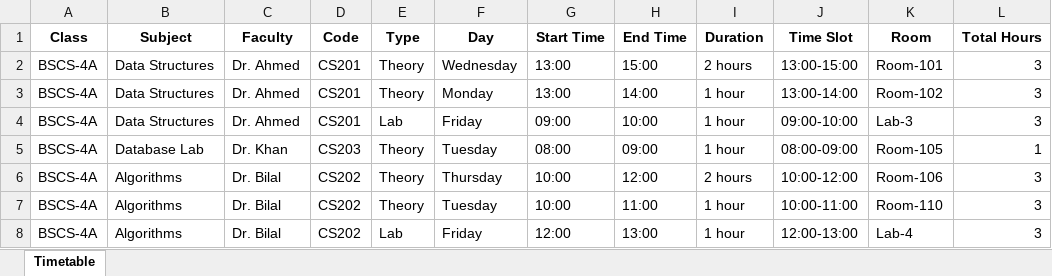
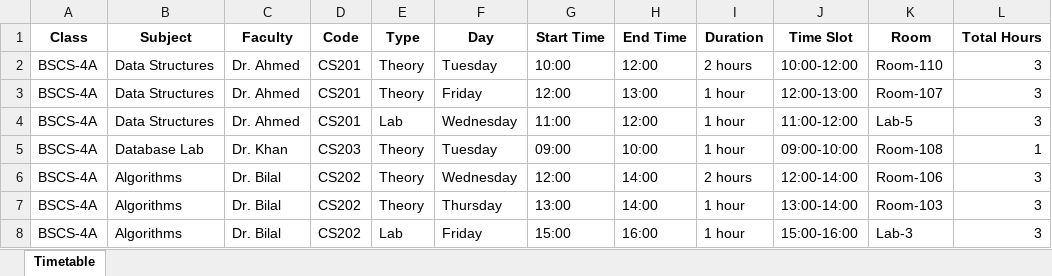
Before and after one commit to Jawad-Ahmed1/timetable_Schedular_GA, an Excel workbook: temp_timetable.xlsx, sheet Timetable, drawn as a sheet; only a part is shown; values as stored, in another font and other column widths than the file's, no borders; the diff covers the shown part only; the diff names each change by its address in the sheet, - before the commit and + after, or states it on an @@ line.

Commit message:
Update timetable system - ready for deployment

```diff
--- a/temp_timetable.xlsx (sheet Timetable)
+++ b/temp_timetable.xlsx (sheet Timetable)
-F2 (Day): Wednesday
+F2 (Day): Tuesday
-G2 (Start Time): 13:00
+G2 (Start Time): 10:00
-H2 (End Time): 15:00
+H2 (End Time): 12:00
-J2 (Time Slot): 13:00-15:00
+J2 (Time Slot): 10:00-12:00
-K2 (Room): Room-101
+K2 (Room): Room-110
-F3 (Day): Monday
+F3 (Day): Friday
-G3 (Start Time): 13:00
+G3 (Start Time): 12:00
-H3 (End Time): 14:00
+H3 (End Time): 13:00
-J3 (Time Slot): 13:00-14:00
+J3 (Time Slot): 12:00-13:00
-K3 (Room): Room-102
+K3 (Room): Room-107
-F4 (Day): Friday
+F4 (Day): Wednesday
-G4 (Start Time): 09:00
+G4 (Start Time): 11:00
-H4 (End Time): 10:00
+H4 (End Time): 12:00
-J4 (Time Slot): 09:00-10:00
+J4 (Time Slot): 11:00-12:00
-K4 (Room): Lab-3
+K4 (Room): Lab-5
-G5 (Start Time): 08:00
+G5 (Start Time): 09:00
-H5 (End Time): 09:00
+H5 (End Time): 10:00
-J5 (Time Slot): 08:00-09:00
+J5 (Time Slot): 09:00-10:00
-K5 (Room): Room-105
+K5 (Room): Room-108
-F6 (Day): Thursday
+F6 (Day): Wednesday
-G6 (Start Time): 10:00
+G6 (Start Time): 12:00
-H6 (End Time): 12:00
+H6 (End Time): 14:00
-J6 (Time Slot): 10:00-12:00
+J6 (Time Slot): 12:00-14:00
-F7 (Day): Tuesday
+F7 (Day): Thursday
-G7 (Start Time): 10:00
+G7 (Start Time): 13:00
-H7 (End Time): 11:00
+H7 (End Time): 14:00
-J7 (Time Slot): 10:00-11:00
+J7 (Time Slot): 13:00-14:00
-K7 (Room): Room-110
+K7 (Room): Room-103
-G8 (Start Time): 12:00
+G8 (Start Time): 15:00
-H8 (End Time): 13:00
+H8 (End Time): 16:00
-J8 (Time Slot): 12:00-13:00
+J8 (Time Slot): 15:00-16:00
-K8 (Room): Lab-4
+K8 (Room): Lab-3
```
Also changed, not shown: 684 edited cells elsewhere in this sheet, 1 other file.
